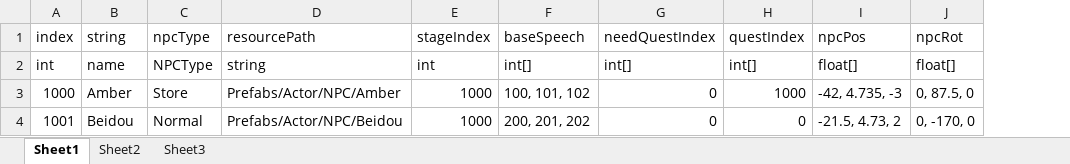
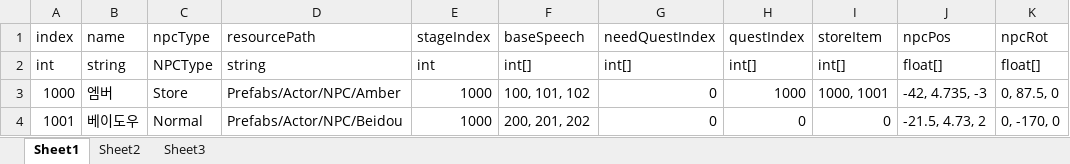
Before and after one commit to HHoon44/P_3DRPG, an Excel workbook: My 3D RPG/Assets/StaticData/Excel/NPC.xlsx, sheet Sheet1, drawn as a sheet; values as stored, in another font and other column widths than the file's, no borders; the diff names each change by its address in the sheet, - before the commit and + after, or states it on an @@ line.

```diff
--- a/My 3D RPG/Assets/StaticData/Excel/NPC.xlsx (sheet Sheet1)
+++ b/My 3D RPG/Assets/StaticData/Excel/NPC.xlsx (sheet Sheet1)
+column I (storeItem), rows 2-4: int[] | 1000, 1001 | 0
-B1: string
+B1: name
-B2 (name): name
+B2 (name): string
-B3 (name): Amber
+B3 (name): 엠버
-B4 (name): Beidou
+B4 (name): 베이도우
```
Also changed, not shown: My 3D RPG/Assets/StaticData/Excel/Item.xlsx, 32 other files.
